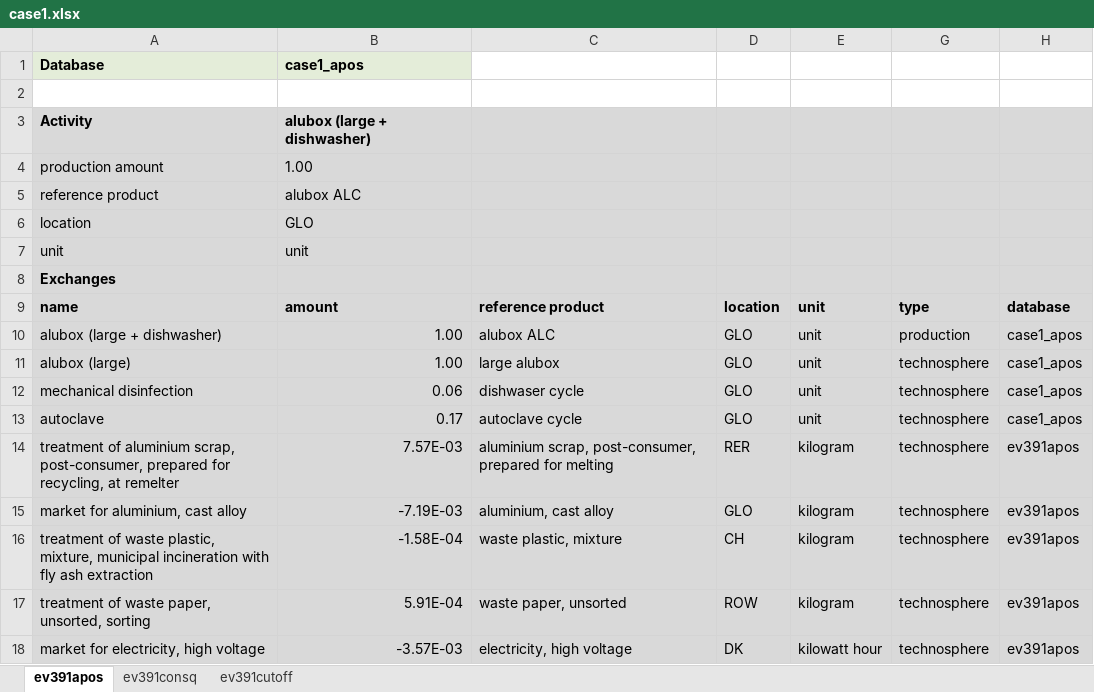
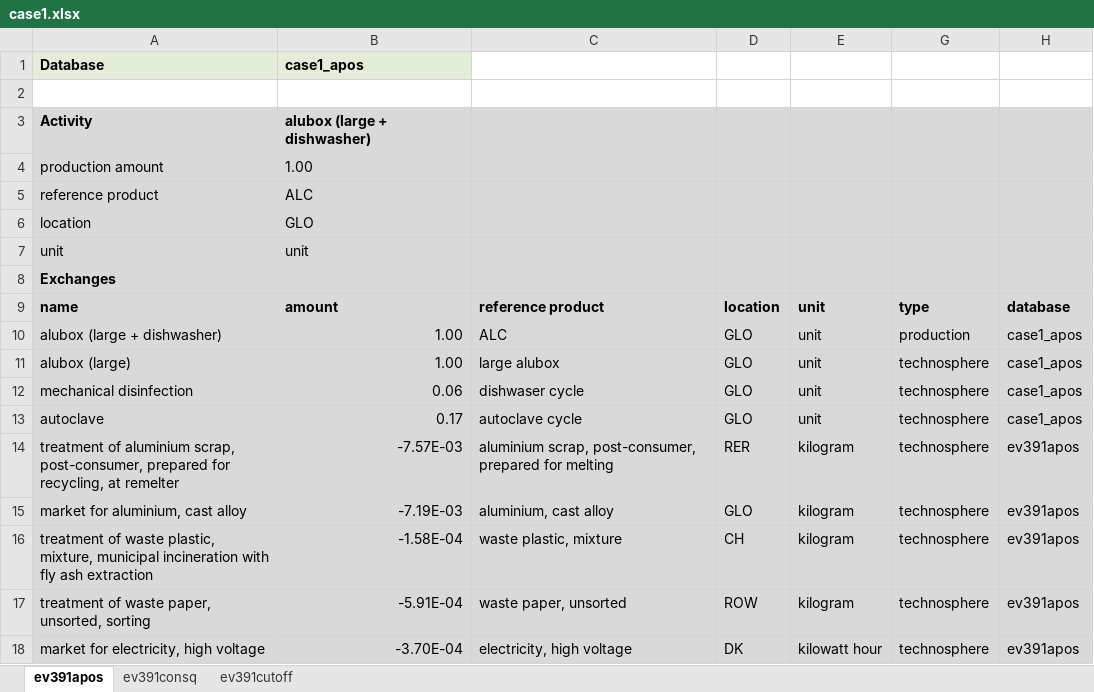
Before and after one commit to RuneWF/Single-use-vs-multi-use-in-health-care, an Excel workbook: Data/databases/case1.xlsx, sheet ev391apos, drawn as a sheet; only a part is shown; values as stored, in another font and other column widths than the file's, no borders; the diff covers the shown part only; the diff names each change by its address in the sheet, - before the commit and + after, or states it on an @@ line.

```diff
--- a/Data/databases/case1.xlsx (sheet ev391apos)
+++ b/Data/databases/case1.xlsx (sheet ev391apos)
-B5: alubox ALC
+B5: ALC
-C10: alubox ALC
+C10: ALC
-B14: 7.57E-03
+B14: -7.57E-03
-B17: 5.91E-04
+B17: -5.91E-04
-B18: -3.57E-03
+B18: -3.70E-04
```
Also changed, not shown: 60 edited cells elsewhere in this sheet, sheet ev391cutoff, sheet ev391consq, formulas that keep their value, Data/databases/aluminium_container.xlsx, Data/databases/temp_use_phase.xlsx, 25 other files.
